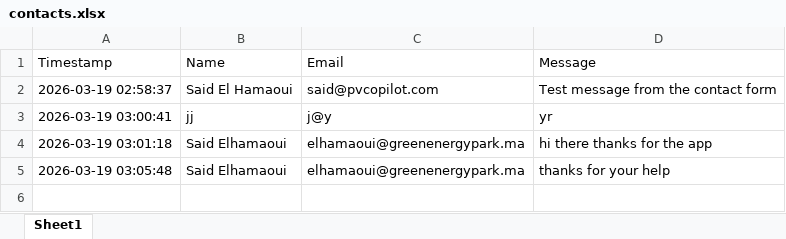
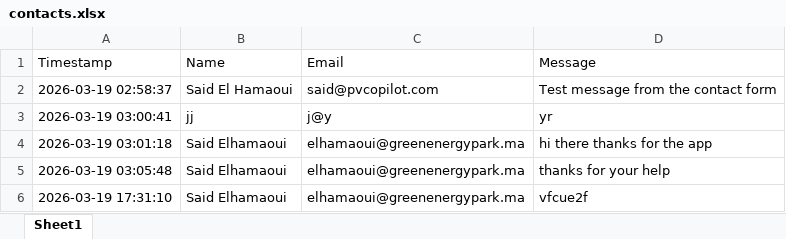
Before and after one commit to heysa3id/pvcopilot, an Excel workbook: backend/data/contacts.xlsx, sheet Sheet1, drawn as a sheet; values as stored, in another font and other column widths than the file's, no borders; the diff names each change by its address in the sheet, - before the commit and + after, or states it on an @@ line.

```diff
--- a/backend/data/contacts.xlsx (sheet Sheet1)
+++ b/backend/data/contacts.xlsx (sheet Sheet1)
+row 6: 2026-03-19 17:31:10 | Said Elhamaoui | elhamaoui@greenenergypark.ma | vfcue2f
```
Also changed, not shown: 1 other file.
